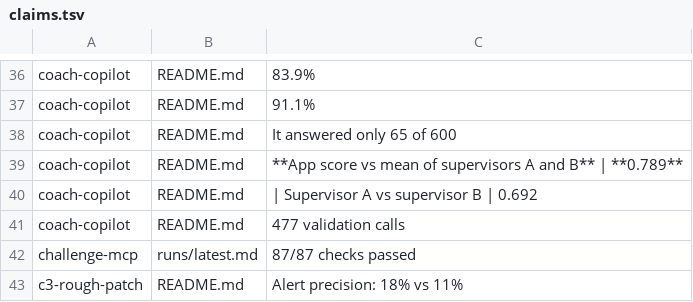
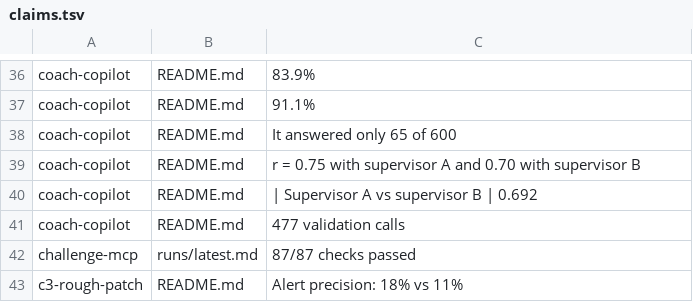
Before and after one commit to zaycruz/survivorship-360, a TSV file: docs/claims.tsv, drawn as a sheet; only a part is shown, gaps mark what is left out.

```diff
--- a/docs/claims.tsv
+++ b/docs/claims.tsv
@@ -38,3 +38,3 @@ coach-copilot	README.md	91.1%
 coach-copilot	README.md	It answered only 65 of 600
-coach-copilot	README.md	**App score vs mean of supervisors A and B** | **0.789**
+coach-copilot	README.md	r = 0.75 with supervisor A and 0.70 with supervisor B
 coach-copilot	README.md	| Supervisor A vs supervisor B | 0.692
```
Also changed, not shown: 1 other file.
